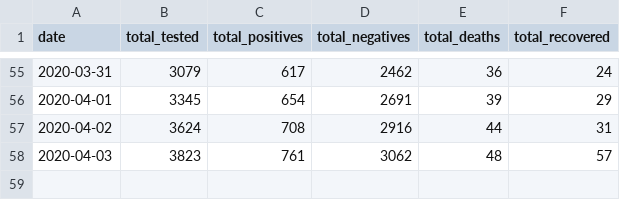
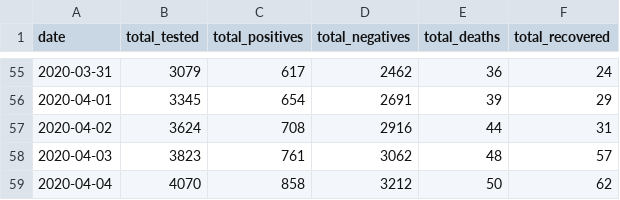
Before and after one commit to leMedi/covid19-morocco-dataset, a CSV file: COVID19-morocco.csv, drawn as a sheet; only a part is shown, gaps mark what is left out.

```diff
--- a/COVID19-morocco.csv
+++ b/COVID19-morocco.csv
@@ -58 +58,2 @@ date,total_tested,total_positives,total_negatives,total_deaths,total_recovered
 2020-04-03,3823,761,3062,48,57
+2020-04-04,4070,858,3212,50,62
```
Also changed, not shown: 1 other file.
